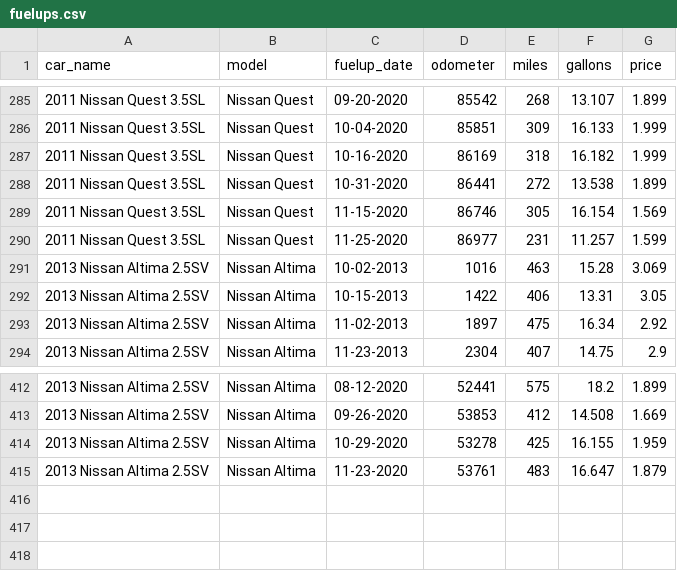
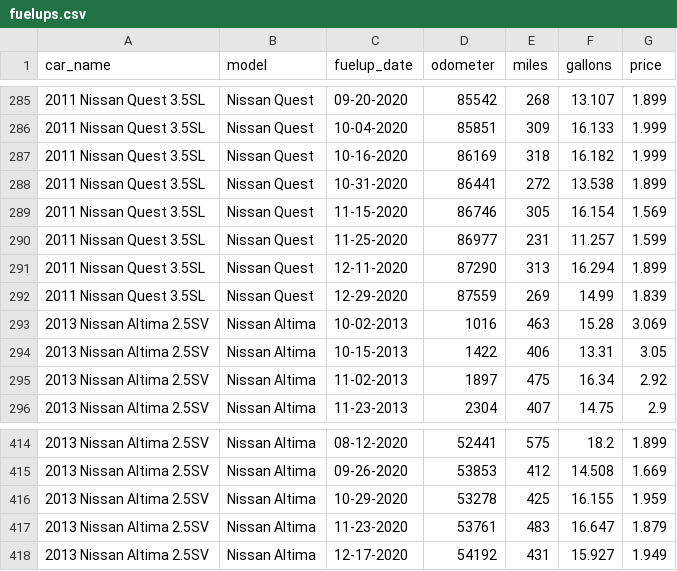
Before and after one commit to robhanssen/fueleconomy, a CSV file: fuelups.csv, drawn as a sheet; only a part is shown, gaps mark what is left out.

Commit message:
data update

```diff
--- a/fuelups.csv
+++ b/fuelups.csv
@@ -290,2 +290,4 @@ car_name,model,fuelup_date,odometer,miles,gallons,price
 2011 Nissan Quest 3.5SL,Nissan Quest,11-25-2020,86977,231,11.257,1.599
+2011 Nissan Quest 3.5SL,Nissan Quest,12-11-2020,87290,313,16.294,1.899
+2011 Nissan Quest 3.5SL,Nissan Quest,12-29-2020,87559,269,14.99,1.839
 2013 Nissan Altima 2.5SV,Nissan Altima,10-02-2013,1016,463,15.28,3.069
@@ -415 +417,2 @@ car_name,model,fuelup_date,odometer,miles,gallons,price
 2013 Nissan Altima 2.5SV,Nissan Altima,11-23-2020,53761,483,16.647,1.879
+2013 Nissan Altima 2.5SV,Nissan Altima,12-17-2020,54192,431,15.927,1.949
```
